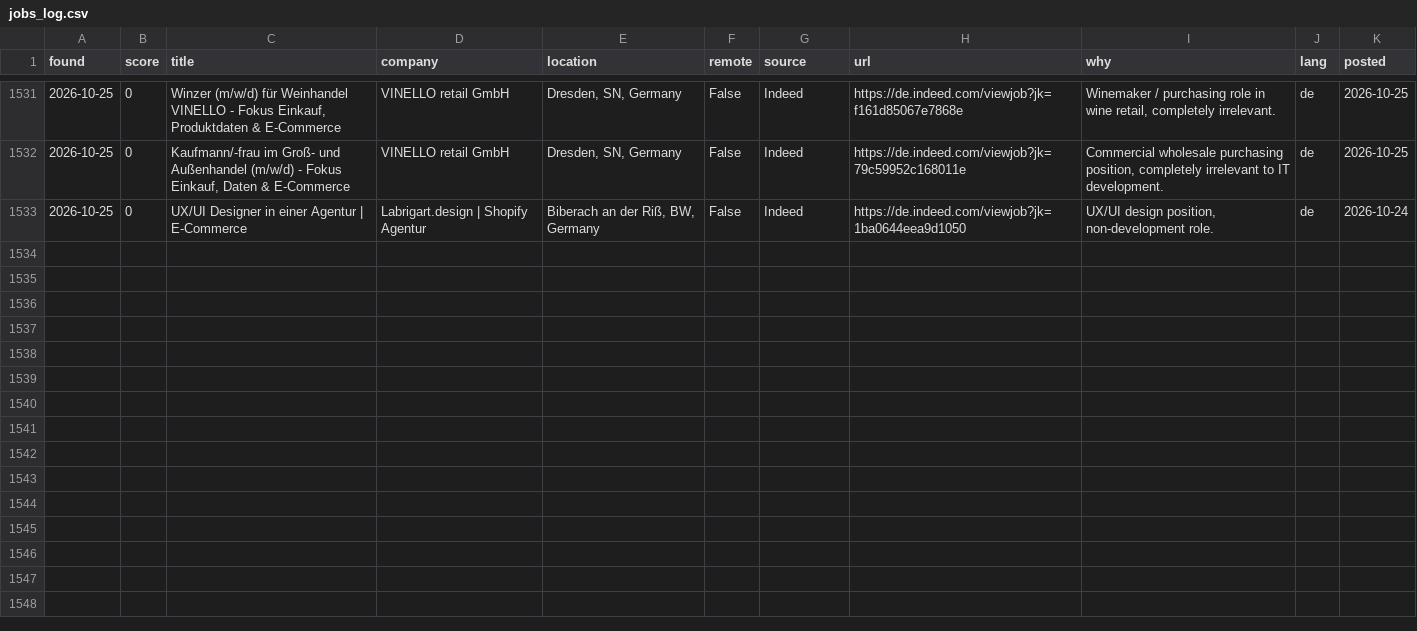
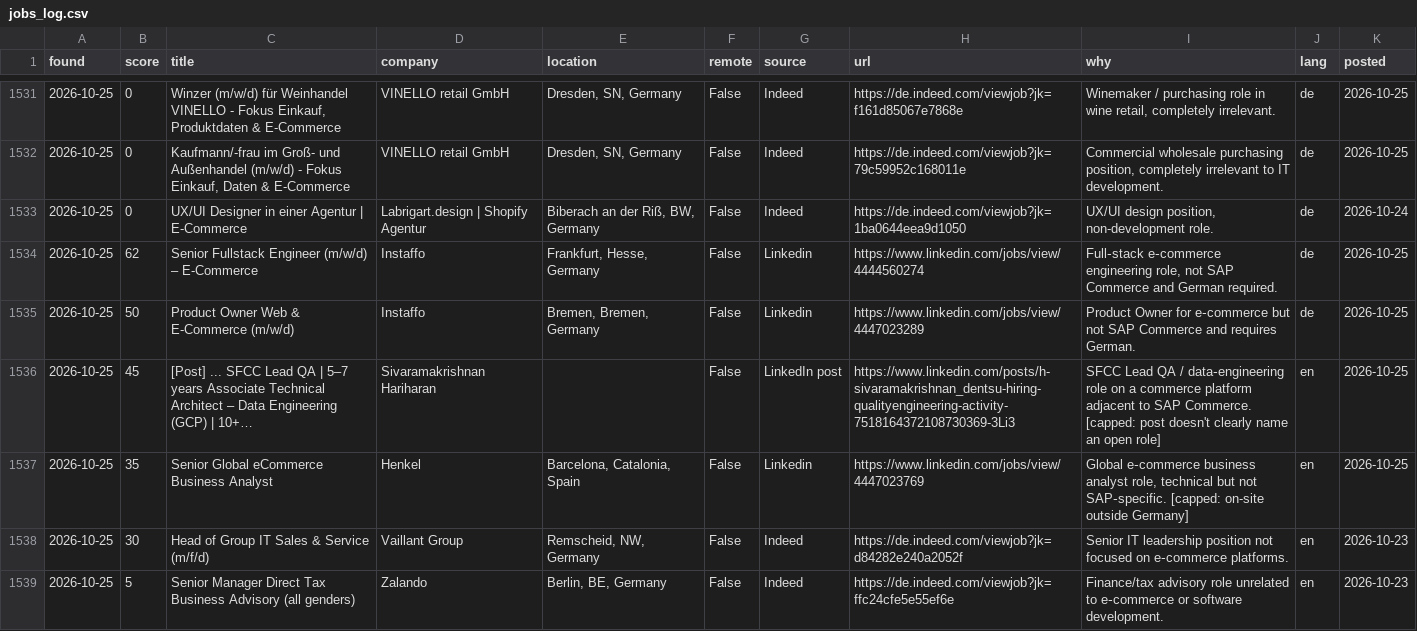
Before and after one commit to aniketbabar97-commits/kranti-job-hunter, a CSV file: data/jobs_log.csv, drawn as a sheet; only a part is shown, gaps mark what is left out; the diff names each change by its address in the sheet, - before the commit and + after, or states it on an @@ line.

```diff
--- a/data/jobs_log.csv
+++ b/data/jobs_log.csv
+row 1534: 2026-10-25 | 62 | Senior Fullstack Engineer (m/w/d) – E-Commerce | Instaffo | Frankfurt, Hesse, Germany | False | Linkedin | https://www.linkedin.com/jobs/view/4444560274 | Full‑stack e‑commerce engineering role, not SAP Commerce and German required. | de | 2026-10-25
+row 1535: 2026-10-25 | 50 | Product Owner Web & E-Commerce (m/w/d) | Instaffo | Bremen, Bremen, Germany | False | Linkedin | https://www.linkedin.com/jobs/view/4447023289 | Product Owner for e‑commerce but not SAP Commerce and requires German. | de | 2026-10-25
+row 1536: 2026-10-25 | 45 | [Post] ... SFCC Lead QA | 5–7 years Associate Technical Architect – Data Engineering (GCP) | 10+… | Sivaramakrishnan Hariharan |  | False | LinkedIn post | https://www.linkedin.com/posts/h-sivaramakrishnan_dentsu-hiring-qualityengineering-activity-7518164372108730369-3Li3 | SFCC Lead QA / data‑engineering role on a commerce platform adjacent to SAP Commerce. [capped: post doesn't clearly name an open role] | en | 2026-10-25
+row 1537: 2026-10-25 | 35 | Senior Global eCommerce Business Analyst | Henkel | Barcelona, Catalonia, Spain | False | Linkedin | https://www.linkedin.com/jobs/view/4447023769 | Global e‑commerce business analyst role, technical but not SAP‑specific. [capped: on-site outside Germany] | en | 2026-10-25
+row 1538: 2026-10-25 | 30 | Head of Group IT Sales & Service (m/f/d) | Vaillant Group | Remscheid, NW, Germany | False | Indeed | https://de.indeed.com/viewjob?jk=d84282e240a2052f | Senior IT leadership position not focused on e‑commerce platforms. | en | 2026-10-23
+row 1539: 2026-10-25 | 5 | Senior Manager Direct Tax Business Advisory (all genders) | Zalando | Berlin, BE, Germany | False | Indeed | https://de.indeed.com/viewjob?jk=ffc24cfe5e55ef6e | Finance/tax advisory role unrelated to e‑commerce or software development. | en | 2026-10-23
```
Also changed, not shown: 5 other files.
